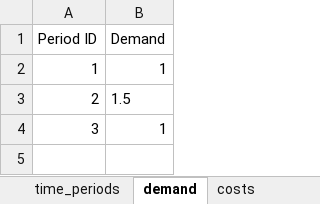
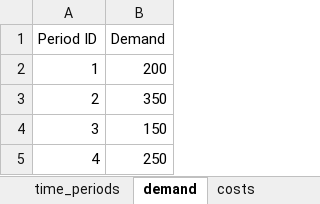
Before and after one commit to mipwise/pastesian, an Excel workbook: test_pastesian/data/inputs/testing_data.xlsx, sheet demand, drawn as a sheet; values as stored, in another font and other column widths than the file's, no borders; the diff names each change by its address in the sheet, - before the commit and + after, or states it on an @@ line.

```diff
--- a/test_pastesian/data/inputs/testing_data.xlsx (sheet demand)
+++ b/test_pastesian/data/inputs/testing_data.xlsx (sheet demand)
-B2 (Demand): 1
+B2 (Demand): 200
-B3 (Demand): 1.5
+B3 (Demand): 350
-B4 (Demand): 1
+B4 (Demand): 150
+row 5: 4 | 250
```
Also changed, not shown: sheet costs, sheet time_periods, 11 other files.
